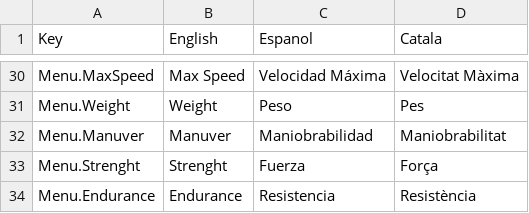
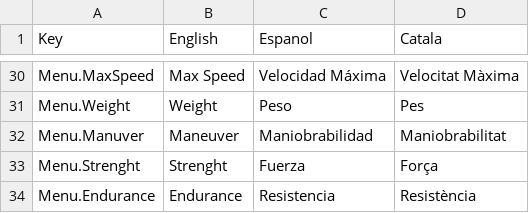
Before and after one commit to CEVR-ICALES/Fast-And-Fractured, a CSV file: Fast-and-fractured/Assets/SimpleLocalization/Resources/Localization/Menu.csv, drawn as a sheet; only a part is shown, gaps mark what is left out.

```diff
--- a/Fast-and-fractured/Assets/SimpleLocalization/Resources/Localization/Menu.csv
+++ b/Fast-and-fractured/Assets/SimpleLocalization/Resources/Localization/Menu.csv
@@ -55,3 +55,3 @@ Menu.MaxSpeed,Max Speed,Velocidad Máxima,Velocitat Màxima
 Menu.Weight,Weight,Peso,Pes
-Menu.Manuver,Manuver,Maniobrabilidad,Maniobrabilitat
+Menu.Manuver,Maneuver,Maniobrabilidad,Maniobrabilitat
 Menu.Strenght,Strenght,Fuerza,Força
```
Also changed, not shown: Fast-and-fractured/Assets/SimpleLocalization/Resources/Localization/Remaping.csv, 6 other files.
